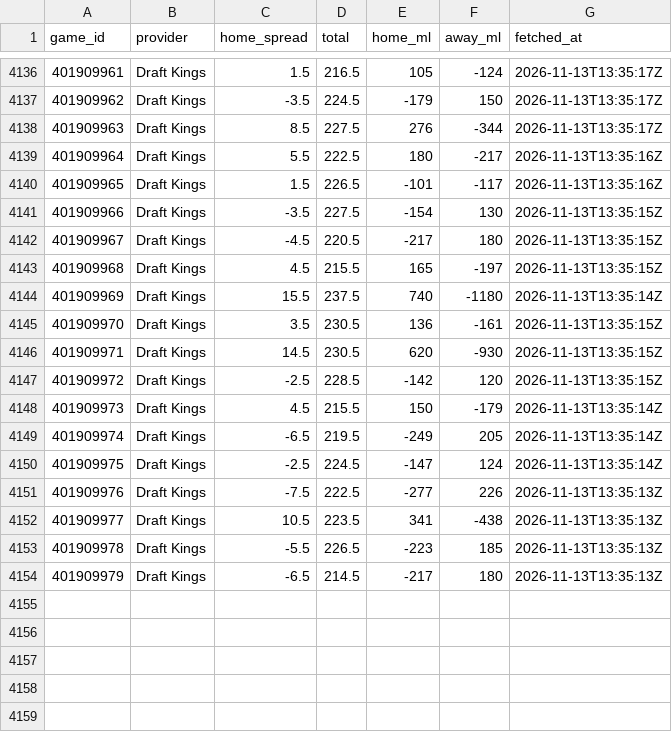
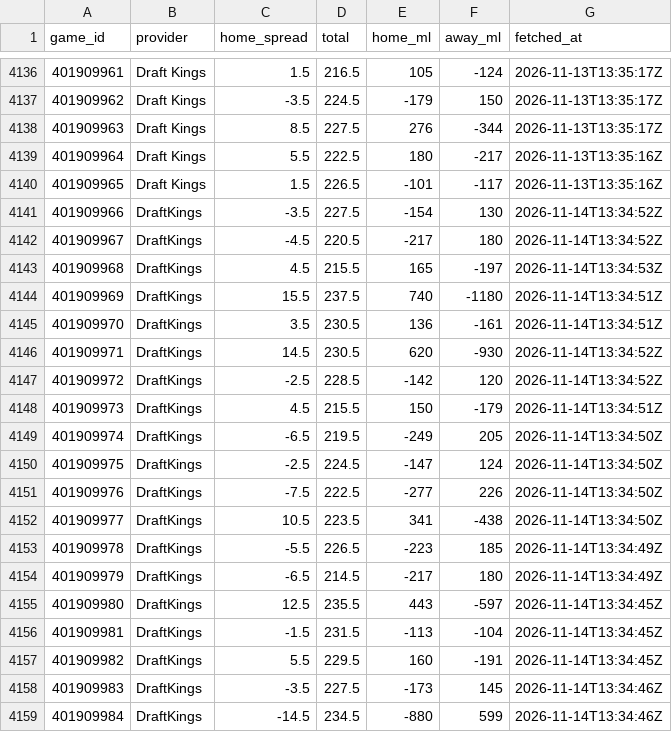
Before and after one commit to sammoldenhauer-ops/NBA-Model, a CSV file: pipeline/cache/lines.csv, drawn as a sheet; only a part is shown, gaps mark what is left out; the diff covers the shown part only.

```diff
--- a/pipeline/cache/lines.csv
+++ b/pipeline/cache/lines.csv
@@ -4140,15 +4140,20 @@
 "401909965","Draft Kings",1.5,226.5,-101,-117,"2026-11-13T13:35:16Z"
-"401909966","Draft Kings",-3.5,227.5,-154,130,"2026-11-13T13:35:15Z"
-"401909967","Draft Kings",-4.5,220.5,-217,180,"2026-11-13T13:35:15Z"
-"401909968","Draft Kings",4.5,215.5,165,-197,"2026-11-13T13:35:15Z"
-"401909969","Draft Kings",15.5,237.5,740,-1180,"2026-11-13T13:35:14Z"
-"401909970","Draft Kings",3.5,230.5,136,-161,"2026-11-13T13:35:15Z"
-"401909971","Draft Kings",14.5,230.5,620,-930,"2026-11-13T13:35:15Z"
-"401909972","Draft Kings",-2.5,228.5,-142,120,"2026-11-13T13:35:15Z"
-"401909973","Draft Kings",4.5,215.5,150,-179,"2026-11-13T13:35:14Z"
-"401909974","Draft Kings",-6.5,219.5,-249,205,"2026-11-13T13:35:14Z"
-"401909975","Draft Kings",-2.5,224.5,-147,124,"2026-11-13T13:35:14Z"
-"401909976","Draft Kings",-7.5,222.5,-277,226,"2026-11-13T13:35:13Z"
-"401909977","Draft Kings",10.5,223.5,341,-438,"2026-11-13T13:35:13Z"
-"401909978","Draft Kings",-5.5,226.5,-223,185,"2026-11-13T13:35:13Z"
-"401909979","Draft Kings",-6.5,214.5,-217,180,"2026-11-13T13:35:13Z"
+"401909966","DraftKings",-3.5,227.5,-154,130,"2026-11-14T13:34:52Z"
+"401909967","DraftKings",-4.5,220.5,-217,180,"2026-11-14T13:34:52Z"
+"401909968","DraftKings",4.5,215.5,165,-197,"2026-11-14T13:34:53Z"
+"401909969","DraftKings",15.5,237.5,740,-1180,"2026-11-14T13:34:51Z"
+"401909970","DraftKings",3.5,230.5,136,-161,"2026-11-14T13:34:51Z"
+"401909971","DraftKings",14.5,230.5,620,-930,"2026-11-14T13:34:52Z"
+"401909972","DraftKings",-2.5,228.5,-142,120,"2026-11-14T13:34:52Z"
+"401909973","DraftKings",4.5,215.5,150,-179,"2026-11-14T13:34:51Z"
+"401909974","DraftKings",-6.5,219.5,-249,205,"2026-11-14T13:34:50Z"
+"401909975","DraftKings",-2.5,224.5,-147,124,"2026-11-14T13:34:50Z"
+"401909976","DraftKings",-7.5,222.5,-277,226,"2026-11-14T13:34:50Z"
+"401909977","DraftKings",10.5,223.5,341,-438,"2026-11-14T13:34:50Z"
+"401909978","DraftKings",-5.5,226.5,-223,185,"2026-11-14T13:34:49Z"
+"401909979","DraftKings",-6.5,214.5,-217,180,"2026-11-14T13:34:49Z"
+"401909980","DraftKings",12.5,235.5,443,-597,"2026-11-14T13:34:45Z"
+"401909981","DraftKings",-1.5,231.5,-113,-104,"2026-11-14T13:34:45Z"
+"401909982","DraftKings",5.5,229.5,160,-191,"2026-11-14T13:34:45Z"
+"401909983","DraftKings",-3.5,227.5,-173,145,"2026-11-14T13:34:46Z"
+"401909984","DraftKings",-14.5,234.5,-880,599,"2026-11-14T13:34:46Z"
```
Also changed, not shown: 46 edited cells elsewhere in this file, web/public/data/backtest.csv, web/public/data/stats/league_averages.csv, 17 other files.
